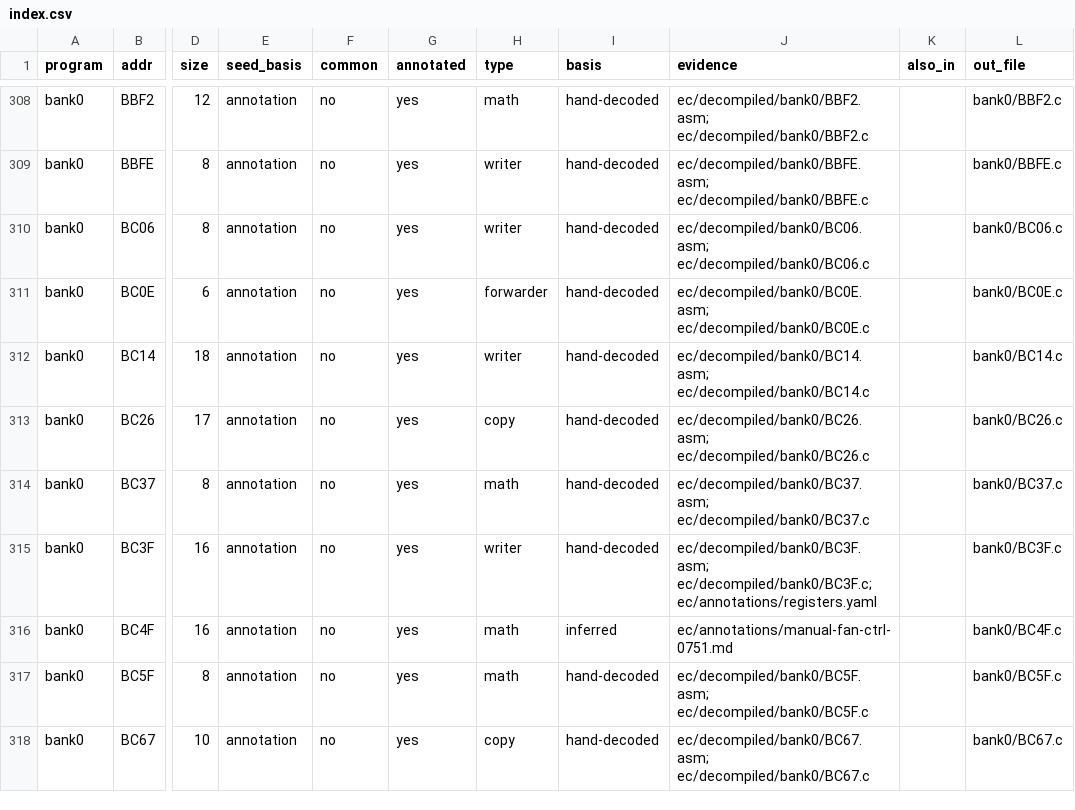
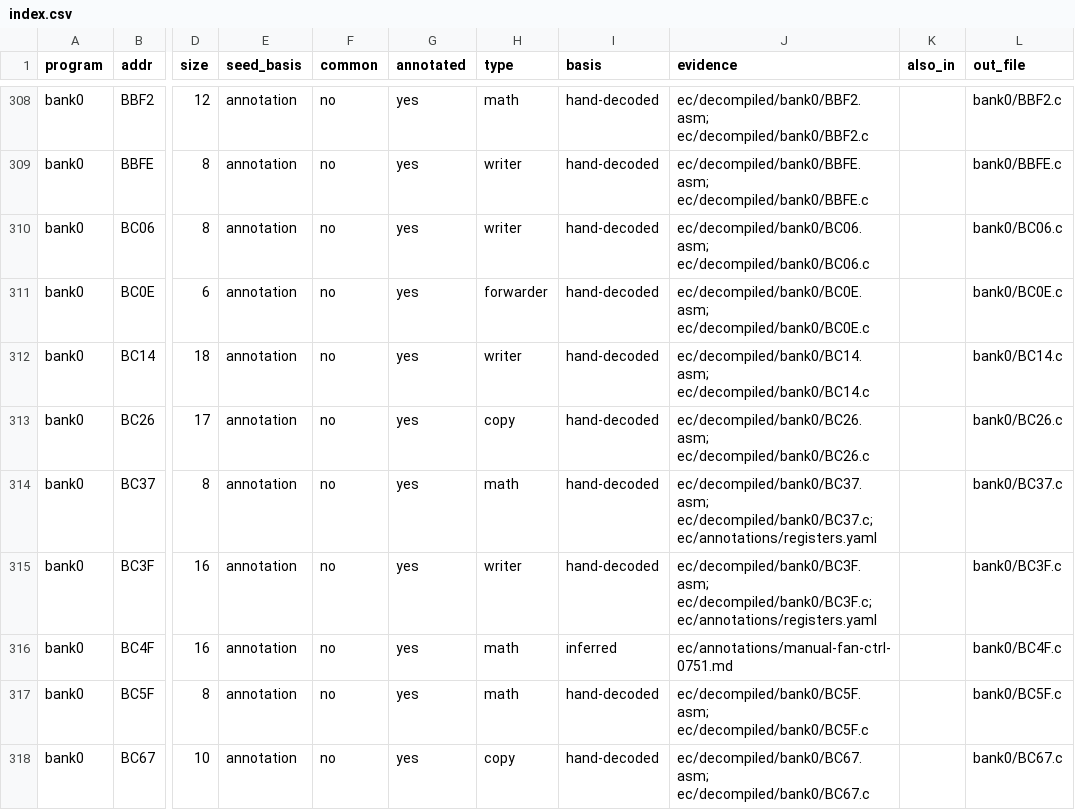
Before and after one commit to ElDavoo/tongfang-gm7mg7p-re, a CSV file: ec/decompiled/index.csv, drawn as a sheet; only a part is shown, gaps mark what is left out; the diff covers the shown part only; the diff names each change by its address in the sheet, - before the commit and + after, or states it on an @@ line.

```diff
--- a/ec/decompiled/index.csv
+++ b/ec/decompiled/index.csv
-J314 (evidence): ec/decompiled/bank0/BC37.asm; ec/decompiled/bank0/BC37.c
+J314 (evidence): ec/decompiled/bank0/BC37.asm; ec/decompiled/bank0/BC37.c; ec/annotations/registers.yaml
```
Also changed, not shown: 12 edited cells elsewhere in this file, ec/annotations/ghidra-functions.csv, ec/decompiled/listing-index.csv, 18 other files.
